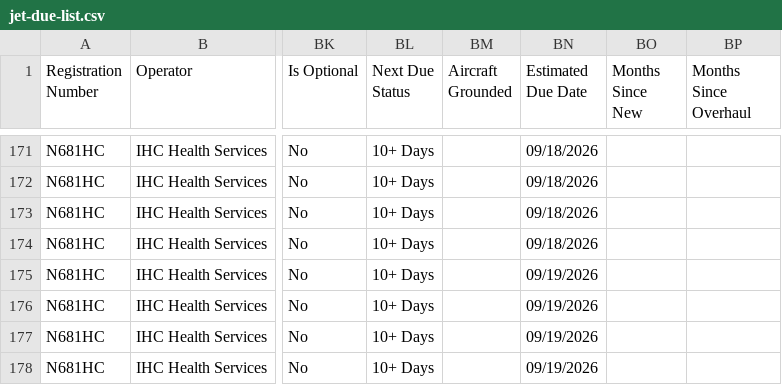
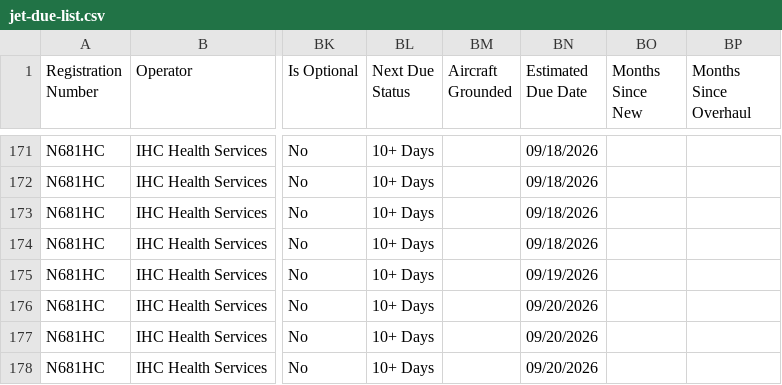
Before and after one commit to natehorst240-sketch/Jet-Dashboard, a CSV file: data/jet-due-list.csv, drawn as a sheet; only a part is shown, gaps mark what is left out; the diff covers the shown part only; the diff names each change by its address in the sheet, - before the commit and + after, or states it on an @@ line.

```diff
--- a/data/jet-due-list.csv
+++ b/data/jet-due-list.csv
-BN176:BN178 (Estimated Due Date): 09/19/2026
+BN176:BN178 (Estimated Due Date): 09/20/2026
```
Also changed, not shown: 2 added rows, 2 removed rows and 55 edited cells elsewhere in this file.
